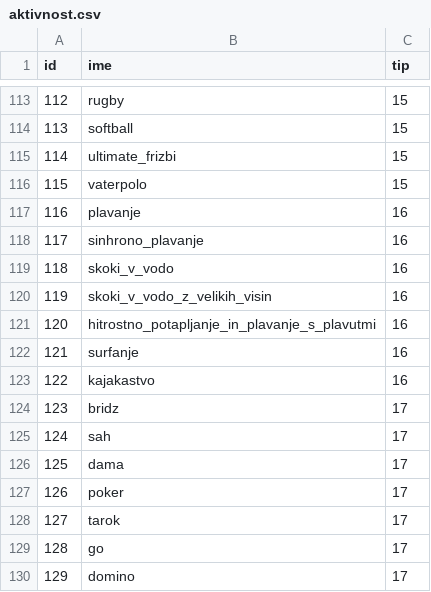
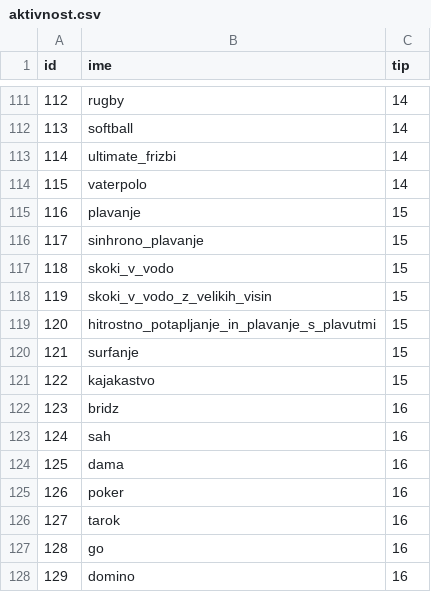
Before and after one commit to katjadraksler/Nogomet, a CSV file: Podatki/aktivnost.csv, drawn as a sheet; only a part is shown, gaps mark what is left out; the diff covers the shown part only.

```diff
--- a/Podatki/aktivnost.csv
+++ b/Podatki/aktivnost.csv
@@ -113,18 +111,18 @@ id,ime,tip
-112,rugby,15
-113,softball,15
-114,ultimate_frizbi,15
-115,vaterpolo,15
-116,plavanje,16
-117,sinhrono_plavanje,16
-118,skoki_v_vodo,16
-119,skoki_v_vodo_z_velikih_visin,16
-120,hitrostno_potapljanje_in_plavanje_s_plavutmi,16
-121,surfanje,16
-122,kajakastvo,16
-123,bridz,17
-124,sah,17
-125,dama,17
-126,poker,17
-127,tarok,17
-128,go,17
-129,domino,17
+112,rugby,14
+113,softball,14
+114,ultimate_frizbi,14
+115,vaterpolo,14
+116,plavanje,15
+117,sinhrono_plavanje,15
+118,skoki_v_vodo,15
+119,skoki_v_vodo_z_velikih_visin,15
+120,hitrostno_potapljanje_in_plavanje_s_plavutmi,15
+121,surfanje,15
+122,kajakastvo,15
+123,bridz,16
+124,sah,16
+125,dama,16
+126,poker,16
+127,tarok,16
+128,go,16
+129,domino,16
```
Also changed, not shown: 2 removed rows and 25 edited cells elsewhere in this file, 5 other files.
